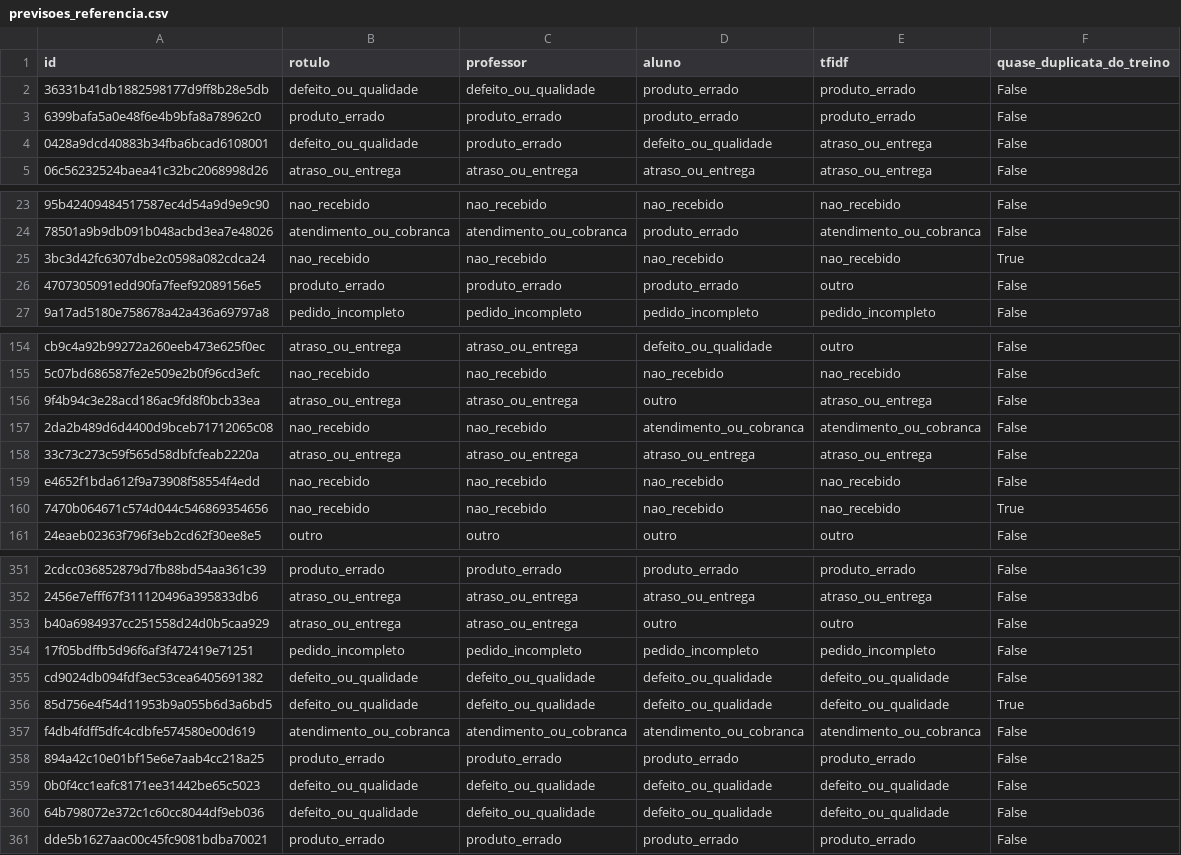
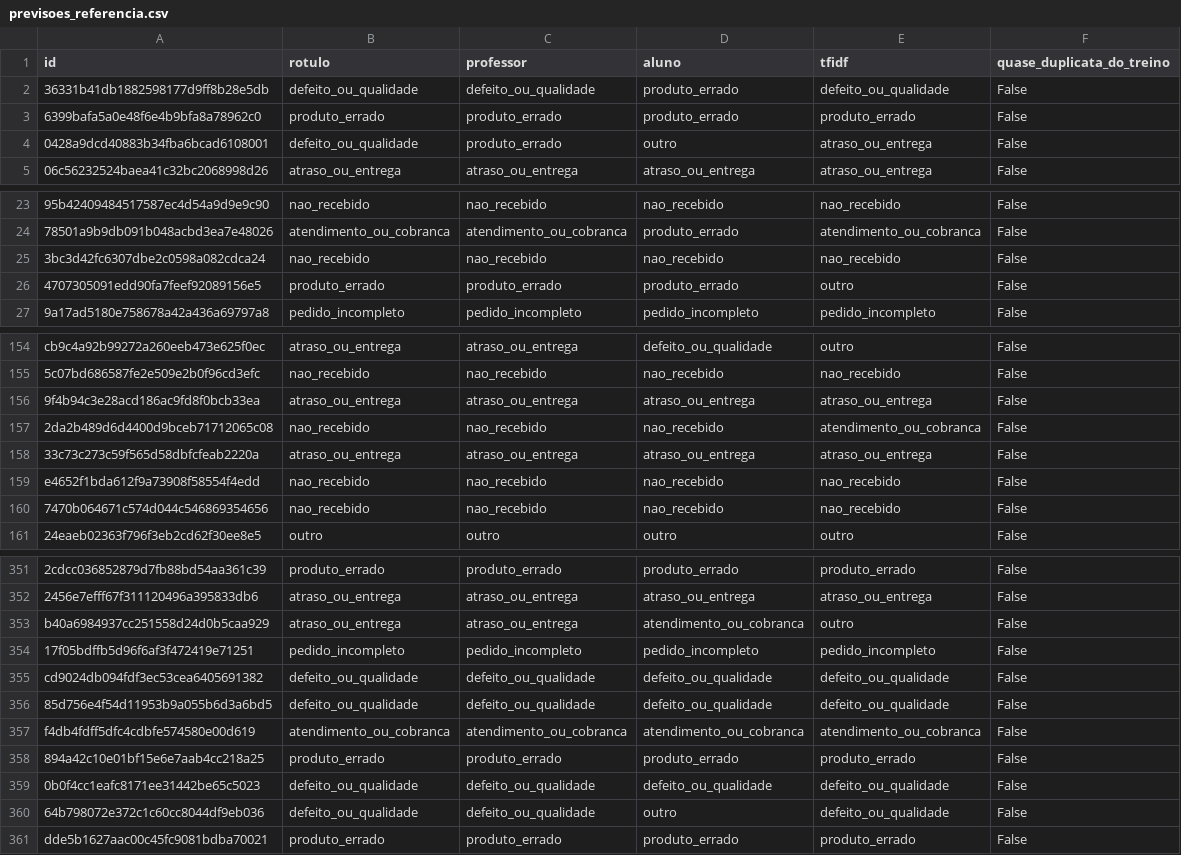
Before and after one commit to krosct/project-nov26-p4-destilacao, a CSV file: reports/previsoes_referencia.csv, drawn as a sheet; only a part is shown, gaps mark what is left out; the diff covers the shown part only; the diff names each change by its address in the sheet, - before the commit and + after, or states it on an @@ line.

Commit message:
atualiza resultados do P4 depois do retreino sem quase duplicatas

```diff
--- a/reports/previsoes_referencia.csv
+++ b/reports/previsoes_referencia.csv
-E2 (tfidf): produto_errado
+E2 (tfidf): defeito_ou_qualidade
-D4 (aluno): defeito_ou_qualidade
+D4 (aluno): outro
-F25 (quase_duplicata_do_treino): True
+F25 (quase_duplicata_do_treino): False
-D156 (aluno): outro
+D156 (aluno): atraso_ou_entrega
-D157 (aluno): atendimento_ou_cobranca
+D157 (aluno): nao_recebido
-F160 (quase_duplicata_do_treino): True
+F160 (quase_duplicata_do_treino): False
-D353 (aluno): outro
+D353 (aluno): atendimento_ou_cobranca
-F356 (quase_duplicata_do_treino): True
+F356 (quase_duplicata_do_treino): False
-D360 (aluno): defeito_ou_qualidade
+D360 (aluno): outro
```
Also changed, not shown: 41 edited cells elsewhere in this file, 8 other files.
